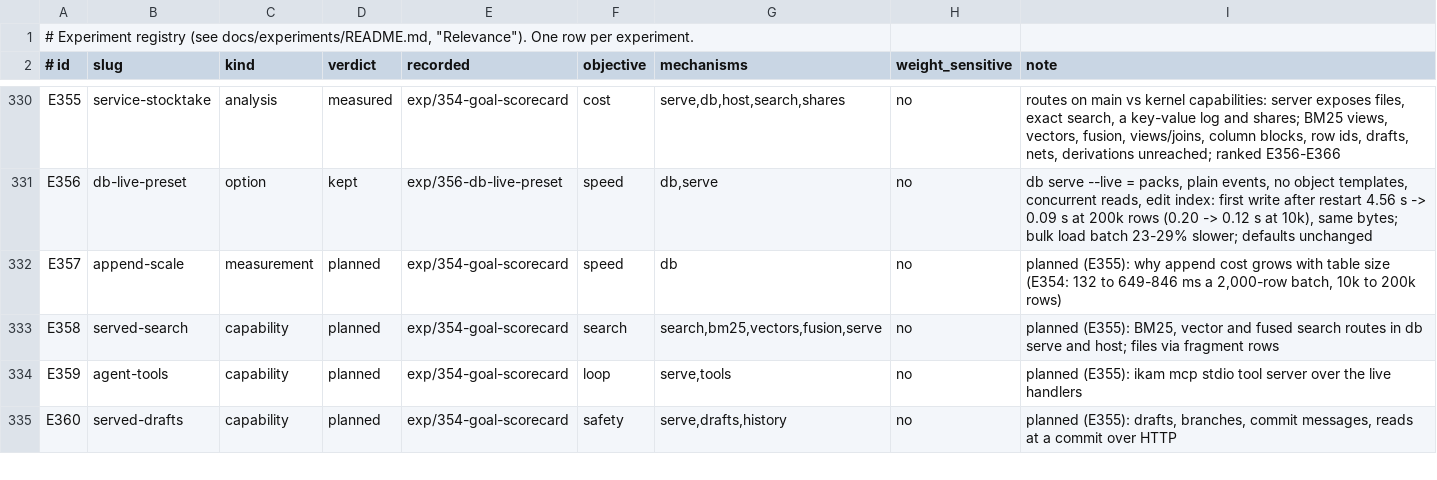
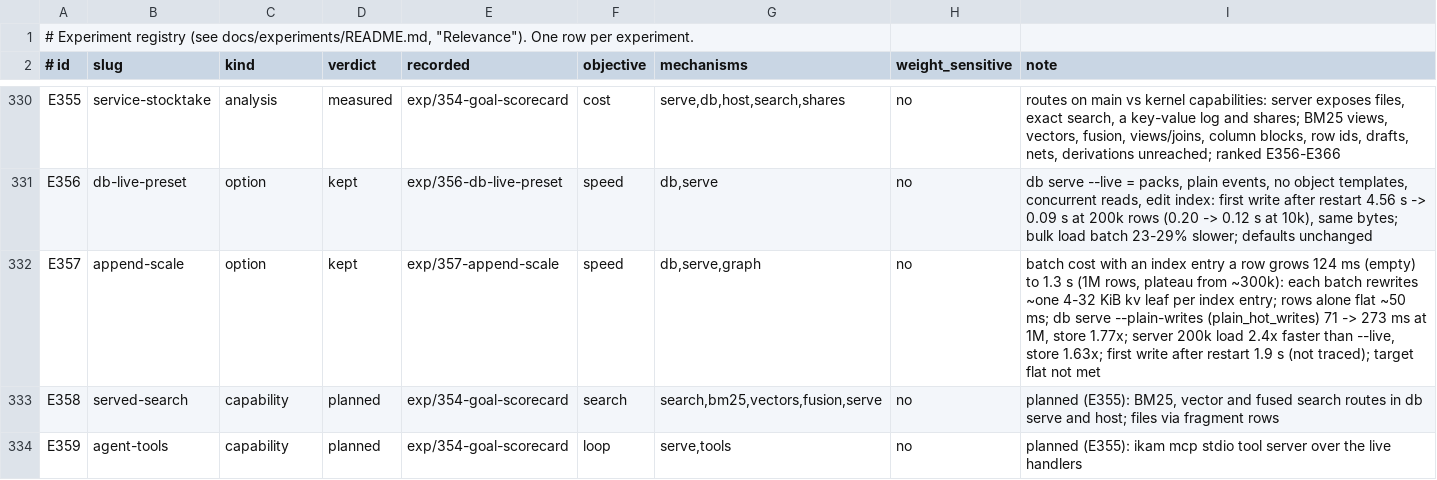
Before and after one commit to han-so1omon/ikam, a TSV file: docs/experiments/registry.tsv, drawn as a sheet; only a part is shown, gaps mark what is left out; the shorter side is filled out with more unchanged rows.

```diff
--- a/docs/experiments/registry.tsv
+++ b/docs/experiments/registry.tsv
@@ -331,3 +331,3 @@ E355	service-stocktake	analysis	measured	exp/354-goal-scorecard	cost	serve,db,ho
 E356	db-live-preset	option	kept	exp/356-db-live-preset	speed	db,serve	no	db serve --live = packs, plain events, no object templates, concurrent reads, edit index: first write after restart 4.56 s -> 0.09 s at 200k rows (0.20 -> 0.12 s at 10k), same bytes; bulk load batch 23-29% slower; defaults unchanged
-E357	append-scale	measurement	planned	exp/354-goal-scorecard	speed	db	no	planned (E355): why append cost grows with table size (E354: 132 to 649-846 ms a 2,000-row batch, 10k to 200k rows)
+E357	append-scale	option	kept	exp/357-append-scale	speed	db,serve,graph	no	batch cost with an index entry a row grows 124 ms (empty) to 1.3 s (1M rows, plateau from ~300k): each batch rewrites ~one 4-32 KiB kv leaf per index entry; rows alone flat ~50 ms; db serve --plain-writes (plain_hot_writes) 71 -> 273 ms at 1M, store 1.77x; server 200k load 2.4x faster than --live, store 1.63x; first write after restart 1.9 s (not traced); target flat not met
 E358	served-search	capability	planned	exp/354-goal-scorecard	search	search,bm25,vectors,fusion,serve	no	planned (E355): BM25, vector and fused search routes in db serve and host; files via fragment rows
```
Also changed, not shown: 6 other files.
